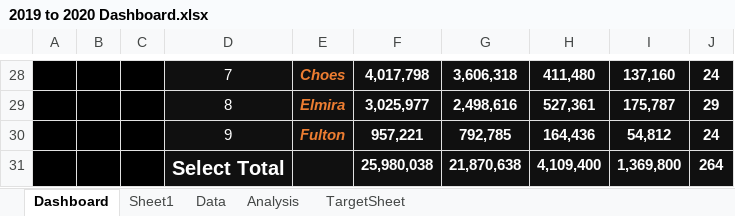
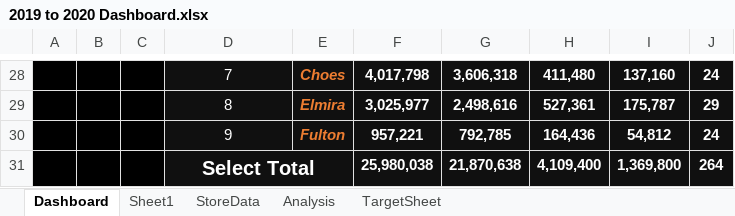
Before and after one commit to Kamalabot/dashboard_Designs, an Excel workbook: 2019 to 2020 Dashboard.xlsx, sheet Dashboard, drawn as a sheet; only a part is shown, gaps mark what is left out; values as stored, in another font and other column widths than the file's, no borders; charts and pictures and conditional formats not drawn; the diff names each change by its address in the sheet, - before the commit and + after, or states it on an @@ line.

```diff
--- a/2019 to 2020 Dashboard.xlsx (sheet Dashboard)
+++ b/2019 to 2020 Dashboard.xlsx (sheet Dashboard)
-sheet tab: Data
+sheet tab: StoreData
+D31:E31 merged
```
Also changed, not shown: sheet Analysis, sheet Sheet1, sheet TargetSheet, charts or pictures, 2 other files.
